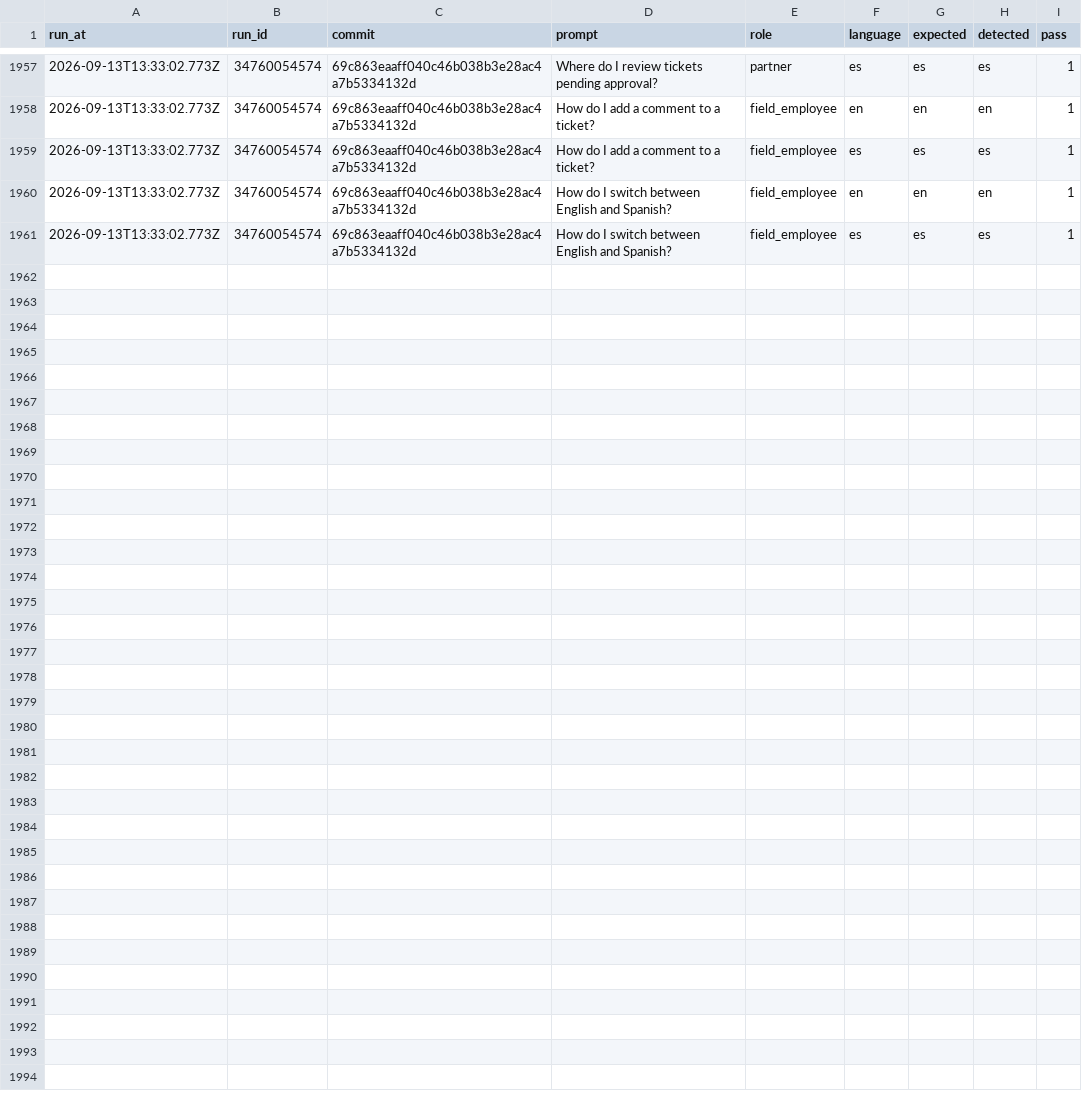
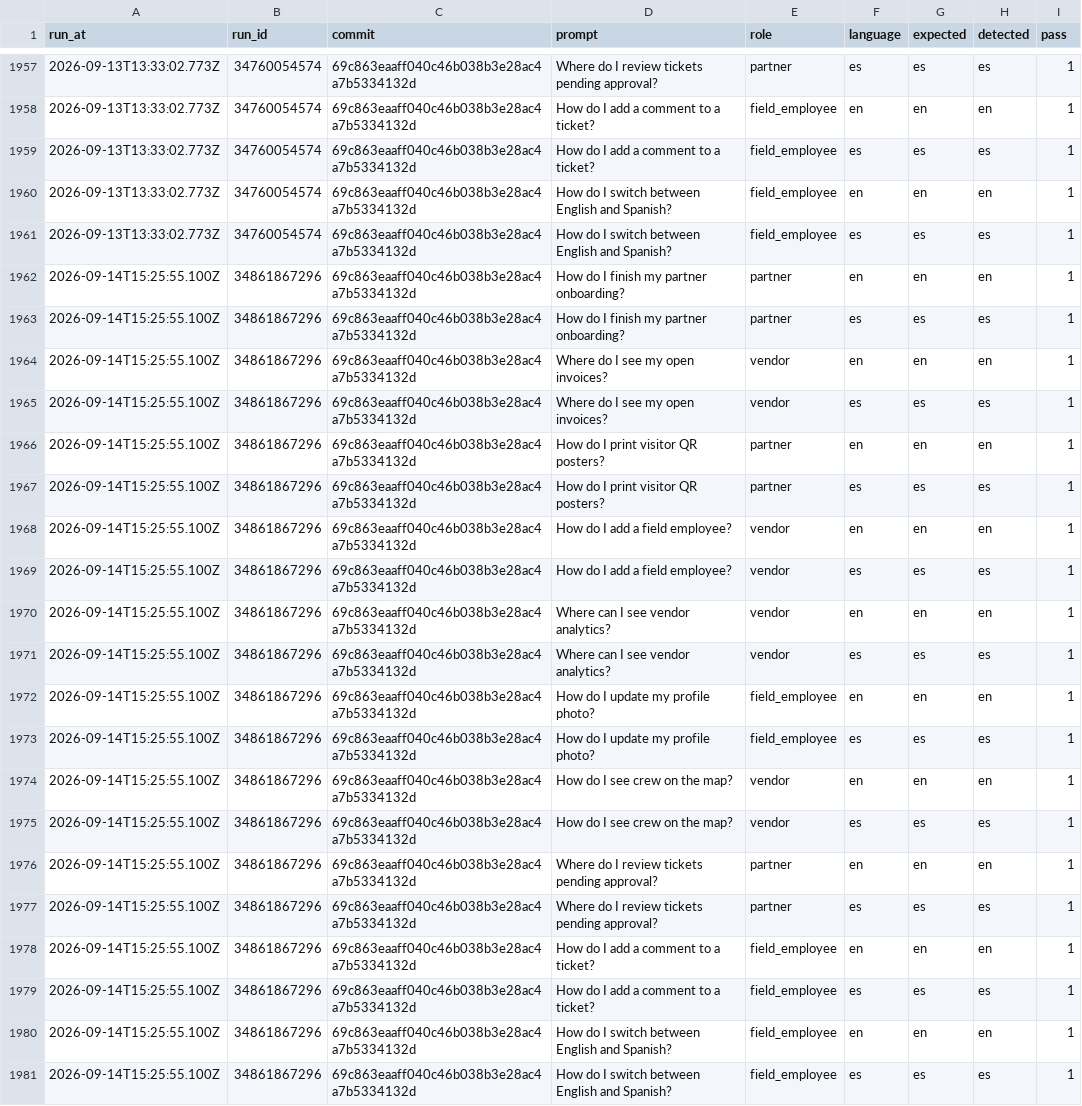
Before and after one commit to vndrly/VNDRLY.ai, a CSV file: data/assistant-language-eval/history.csv, drawn as a sheet; only a part is shown, gaps mark what is left out; the diff names each change by its address in the sheet, - before the commit and + after, or states it on an @@ line.

```diff
--- a/data/assistant-language-eval/history.csv
+++ b/data/assistant-language-eval/history.csv
+row 1962: 2026-09-14T15:25:55.100Z | 34861867296 | 69c863eaaff040c46b038b3e28ac4a7b5334132d | How do I finish my partner onboarding? | partner | en | en | en | 1
+row 1963: 2026-09-14T15:25:55.100Z | 34861867296 | 69c863eaaff040c46b038b3e28ac4a7b5334132d | How do I finish my partner onboarding? | partner | es | es | es | 1
+row 1964: 2026-09-14T15:25:55.100Z | 34861867296 | 69c863eaaff040c46b038b3e28ac4a7b5334132d | Where do I see my open invoices? | vendor | en | en | en | 1
+row 1965: 2026-09-14T15:25:55.100Z | 34861867296 | 69c863eaaff040c46b038b3e28ac4a7b5334132d | Where do I see my open invoices? | vendor | es | es | es | 1
+row 1966: 2026-09-14T15:25:55.100Z | 34861867296 | 69c863eaaff040c46b038b3e28ac4a7b5334132d | How do I print visitor QR posters? | partner | en | en | en | 1
+row 1967: 2026-09-14T15:25:55.100Z | 34861867296 | 69c863eaaff040c46b038b3e28ac4a7b5334132d | How do I print visitor QR posters? | partner | es | es | es | 1
+row 1968: 2026-09-14T15:25:55.100Z | 34861867296 | 69c863eaaff040c46b038b3e28ac4a7b5334132d | How do I add a field employee? | vendor | en | en | en | 1
+row 1969: 2026-09-14T15:25:55.100Z | 34861867296 | 69c863eaaff040c46b038b3e28ac4a7b5334132d | How do I add a field employee? | vendor | es | es | es | 1
+row 1970: 2026-09-14T15:25:55.100Z | 34861867296 | 69c863eaaff040c46b038b3e28ac4a7b5334132d | Where can I see vendor analytics? | vendor | en | en | en | 1
+row 1971: 2026-09-14T15:25:55.100Z | 34861867296 | 69c863eaaff040c46b038b3e28ac4a7b5334132d | Where can I see vendor analytics? | vendor | es | es | es | 1
+row 1972: 2026-09-14T15:25:55.100Z | 34861867296 | 69c863eaaff040c46b038b3e28ac4a7b5334132d | How do I update my profile photo? | field_employee | en | en | en | 1
+row 1973: 2026-09-14T15:25:55.100Z | 34861867296 | 69c863eaaff040c46b038b3e28ac4a7b5334132d | How do I update my profile photo? | field_employee | es | es | es | 1
+row 1974: 2026-09-14T15:25:55.100Z | 34861867296 | 69c863eaaff040c46b038b3e28ac4a7b5334132d | How do I see crew on the map? | vendor | en | en | en | 1
+row 1975: 2026-09-14T15:25:55.100Z | 34861867296 | 69c863eaaff040c46b038b3e28ac4a7b5334132d | How do I see crew on the map? | vendor | es | es | es | 1
+row 1976: 2026-09-14T15:25:55.100Z | 34861867296 | 69c863eaaff040c46b038b3e28ac4a7b5334132d | Where do I review tickets pending approval? | partner | en | en | en | 1
+row 1977: 2026-09-14T15:25:55.100Z | 34861867296 | 69c863eaaff040c46b038b3e28ac4a7b5334132d | Where do I review tickets pending approval? | partner | es | es | es | 1
+row 1978: 2026-09-14T15:25:55.100Z | 34861867296 | 69c863eaaff040c46b038b3e28ac4a7b5334132d | How do I add a comment to a ticket? | field_employee | en | en | en | 1
+row 1979: 2026-09-14T15:25:55.100Z | 34861867296 | 69c863eaaff040c46b038b3e28ac4a7b5334132d | How do I add a comment to a ticket? | field_employee | es | es | es | 1
+row 1980: 2026-09-14T15:25:55.100Z | 34861867296 | 69c863eaaff040c46b038b3e28ac4a7b5334132d | How do I switch between English and Spanish? | field_employee | en | en | en | 1
+row 1981: 2026-09-14T15:25:55.100Z | 34861867296 | 69c863eaaff040c46b038b3e28ac4a7b5334132d | How do I switch between English and Spanish? | field_employee | es | es | es | 1
```
Also changed, not shown: 1 other file.
